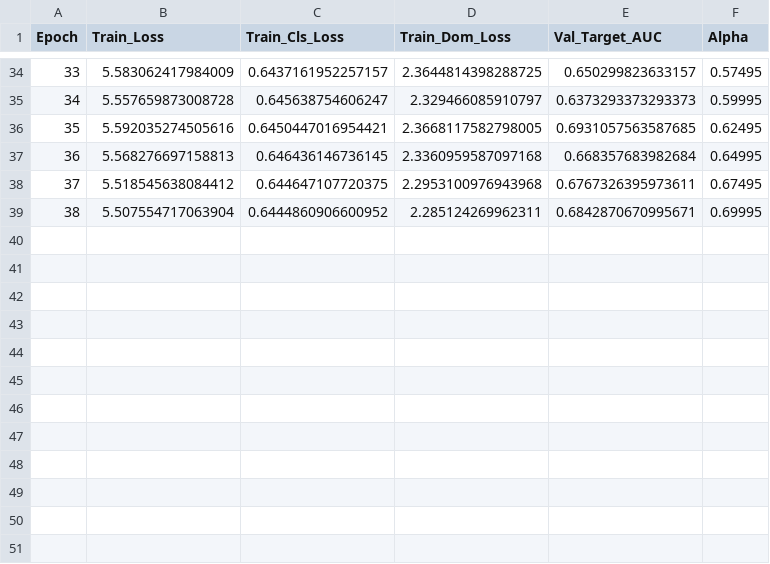
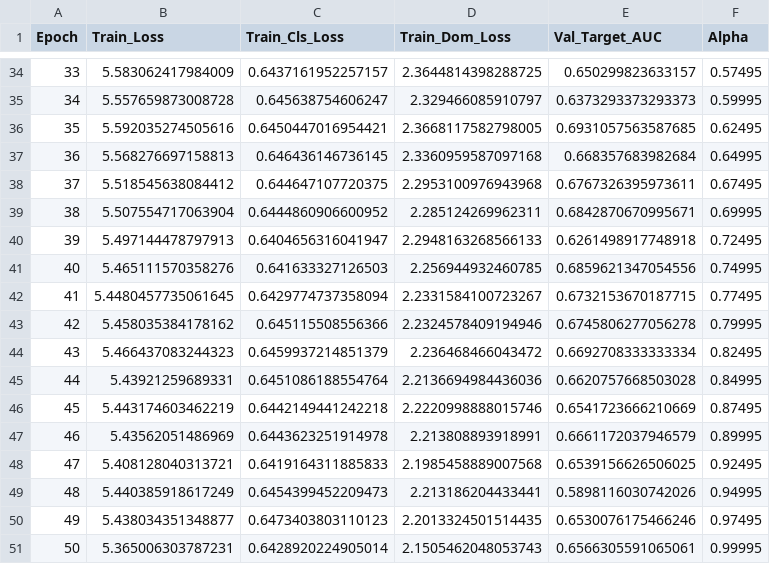
Before and after one commit to jpelczar770/eeg-domain-adaptation, a CSV file: experiments_multitask_naive/KAL_20260228_034233/training_log.csv, drawn as a sheet; only a part is shown, gaps mark what is left out; the diff names each change by its address in the sheet, - before the commit and + after, or states it on an @@ line.

Commit message:
add additional training cases and vis notebook

```diff
--- a/experiments_multitask_naive/KAL_20260228_034233/training_log.csv
+++ b/experiments_multitask_naive/KAL_20260228_034233/training_log.csv
+row 40: 39 | 5.497144478797913 | 0.6404656316041947 | 2.2948163268566133 | 0.6261498917748918 | 0.72495
+row 41: 40 | 5.465111570358276 | 0.641633327126503 | 2.256944932460785 | 0.6859621347054556 | 0.74995
+row 42: 41 | 5.4480457735061645 | 0.6429774737358094 | 2.2331584100723267 | 0.6732153670187715 | 0.77495
+row 43: 42 | 5.458035384178162 | 0.645115508556366 | 2.2324578409194946 | 0.6745806277056278 | 0.79995
+row 44: 43 | 5.466437083244323 | 0.6459937214851379 | 2.236468466043472 | 0.6692708333333334 | 0.82495
+row 45: 44 | 5.43921259689331 | 0.6451086188554764 | 2.2136694984436036 | 0.6620757668503028 | 0.84995
+row 46: 45 | 5.443174603462219 | 0.6442149441242218 | 2.2220998888015746 | 0.6541723666210669 | 0.87495
+row 47: 46 | 5.43562051486969 | 0.6443623251914978 | 2.213808893918991 | 0.6661172037946579 | 0.89995
+row 48: 47 | 5.408128040313721 | 0.6419164311885833 | 2.1985458889007568 | 0.6539156626506025 | 0.92495
+row 49: 48 | 5.440385918617249 | 0.6454399452209473 | 2.213186204433441 | 0.5898116030742026 | 0.94995
+row 50: 49 | 5.438034351348877 | 0.6473403803110123 | 2.2013324501514435 | 0.6530076175466246 | 0.97495
+row 51: 50 | 5.365006303787231 | 0.6428920224905014 | 2.1505462048053743 | 0.6566305591065061 | 0.99995
```
Also changed, not shown: experiments_finetuning/TER_L_20260228_081414/training_log.csv, 58 other files.
